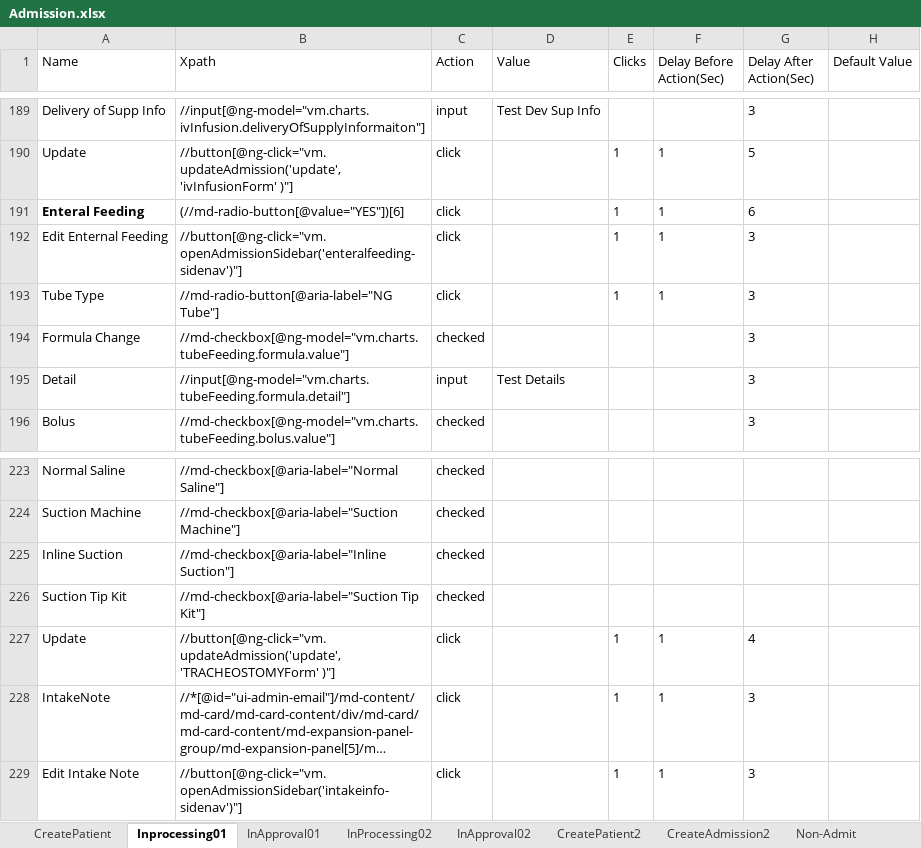
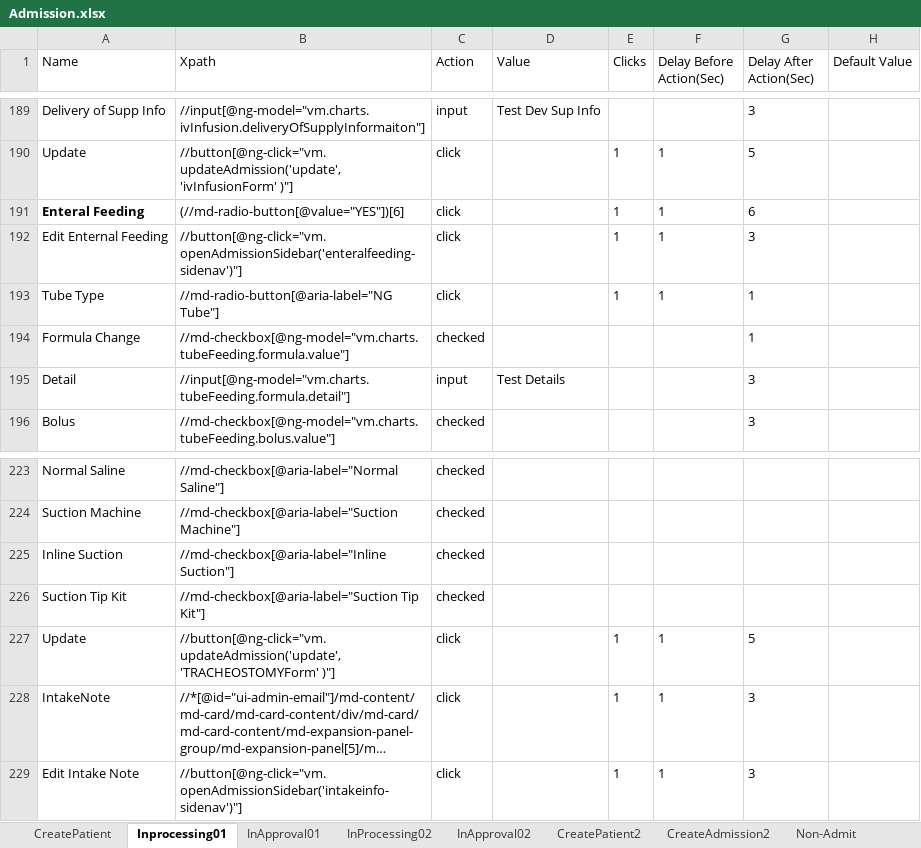
Before and after one commit to Ustingit/Automation, an Excel workbook: resources/Admission.xlsx, sheet Inprocessing01, drawn as a sheet; only a part is shown, gaps mark what is left out; long unchanged cells end in …; values as stored, in another font and other column widths than the file's, no borders; the diff names each change by its address in the sheet, - before the commit and + after, or states it on an @@ line.

Commit message:
Update

```diff
--- a/resources/Admission.xlsx (sheet Inprocessing01)
+++ b/resources/Admission.xlsx (sheet Inprocessing01)
-G193:G194 (Delay After Action(Sec)): 3
+G193:G194 (Delay After Action(Sec)): 1
-G227 (Delay After Action(Sec)): 4
+G227 (Delay After Action(Sec)): 5
```
Also changed, not shown: sheet CreateAdmission2.
